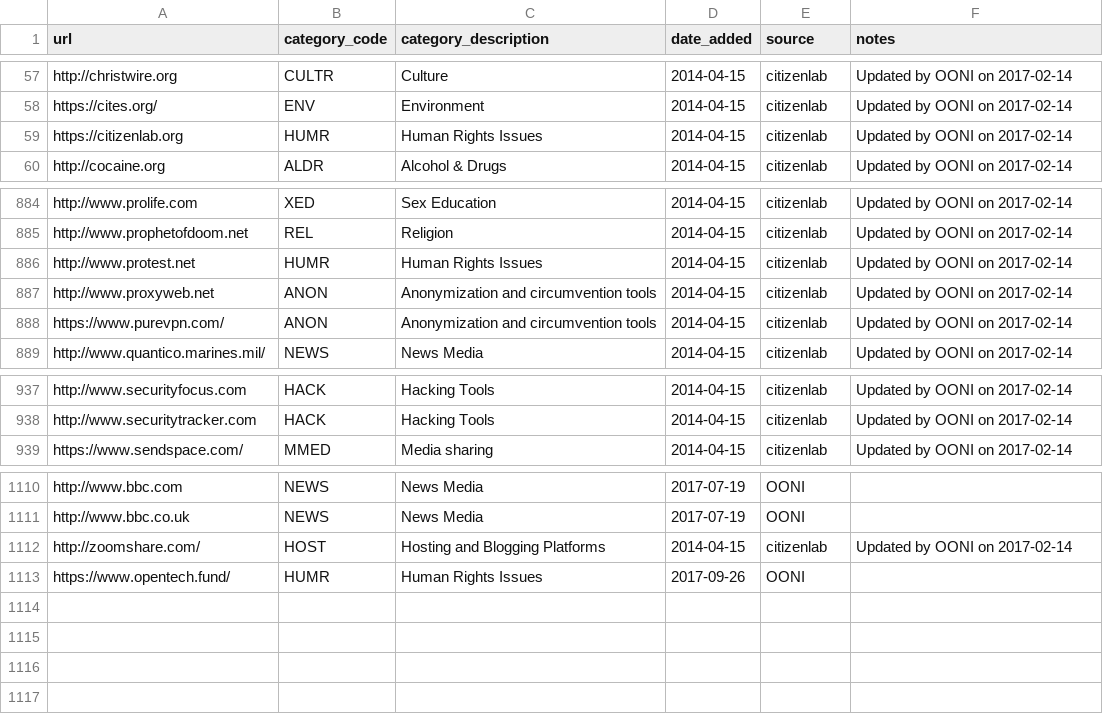
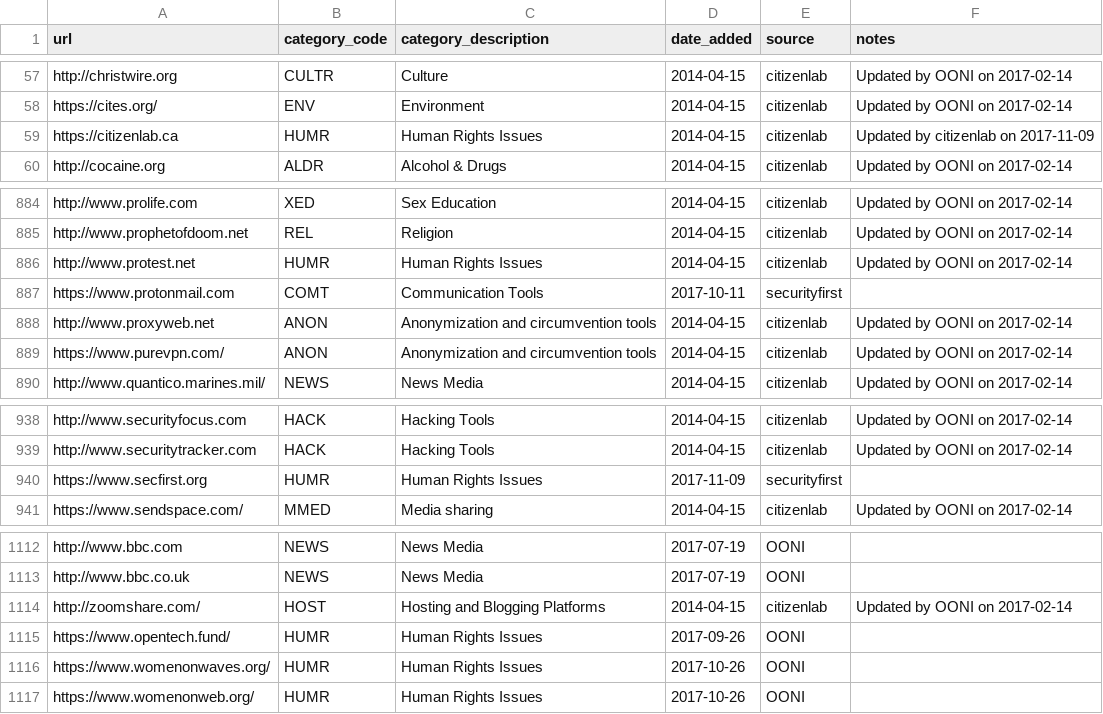
Before and after one commit to ooni/probe-ios, a CSV file: ooniprobe/Resources/test-lists/global.csv, drawn as a sheet; only a part is shown, gaps mark what is left out.

```diff
--- a/ooniprobe/Resources/test-lists/global.csv
+++ b/ooniprobe/Resources/test-lists/global.csv
@@ -58,3 +58,3 @@ http://christwire.org,CULTR,Culture,2014-04-15,citizenlab,Updated by OONI on 201
 https://cites.org/,ENV,Environment,2014-04-15,citizenlab,Updated by OONI on 2017-02-14
-https://citizenlab.org,HUMR,Human Rights Issues,2014-04-15,citizenlab,Updated by OONI on 2017-02-14
+https://citizenlab.ca,HUMR,Human Rights Issues,2014-04-15,citizenlab,Updated by citizenlab on 2017-11-09
 http://cocaine.org,ALDR,Alcohol & Drugs,2014-04-15,citizenlab,Updated by OONI on 2017-02-14
@@ -886,2 +886,3 @@ http://www.prophetofdoom.net,REL,Religion,2014-04-15,citizenlab,Updated by OONI
 http://www.protest.net,HUMR,Human Rights Issues,2014-04-15,citizenlab,Updated by OONI on 2017-02-14
+https://www.protonmail.com,COMT,Communication Tools,2017-10-11,securityfirst,
 http://www.proxyweb.net,ANON,Anonymization and circumvention tools,2014-04-15,citizenlab,Updated by OONI on 2017-02-14
@@ -938,2 +939,3 @@ http://www.securityfocus.com,HACK,Hacking Tools,2014-04-15,citizenlab,Updated by
 http://www.securitytracker.com,HACK,Hacking Tools,2014-04-15,citizenlab,Updated by OONI on 2017-02-14
+https://www.secfirst.org,HUMR,Human Rights Issues,2017-11-09,securityfirst,
 https://www.sendspace.com/,MMED,Media sharing,2014-04-15,citizenlab,Updated by OONI on 2017-02-14
@@ -1113 +1115,3 @@ http://zoomshare.com/,HOST,Hosting and Blogging Platforms,2014-04-15,citizenlab,
 https://www.opentech.fund/,HUMR,Human Rights Issues,2017-09-26,OONI,
+https://www.womenonwaves.org/,HUMR,Human Rights Issues,2017-10-26,OONI,
+https://www.womenonweb.org/,HUMR,Human Rights Issues,2017-10-26,OONI,
```
Also changed, not shown: ooniprobe/Resources/test-lists/ae.csv, ooniprobe/Resources/test-lists/dz.csv, 6 other files.
